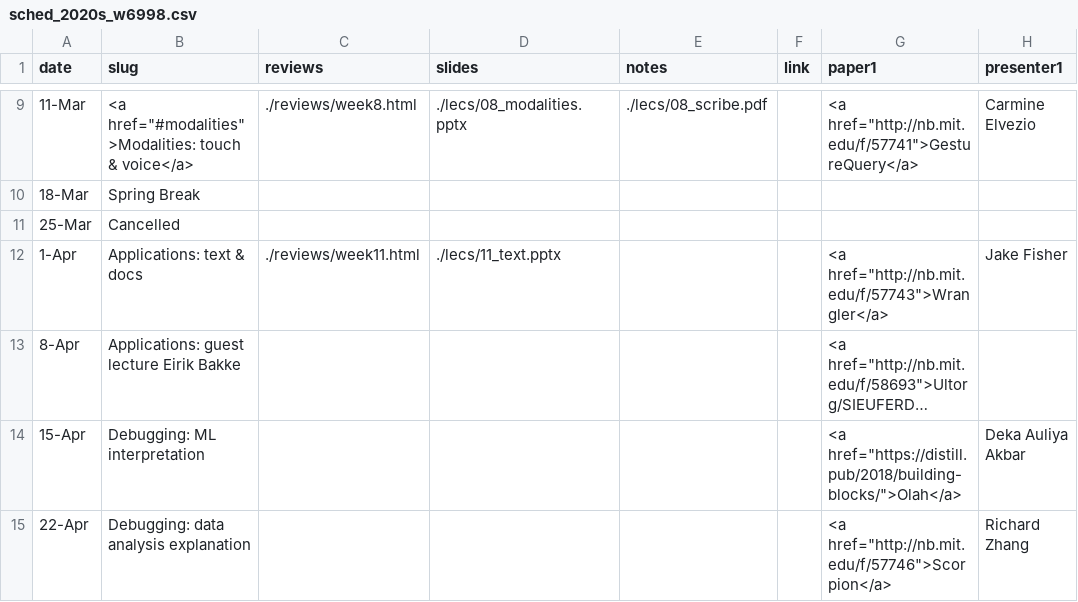
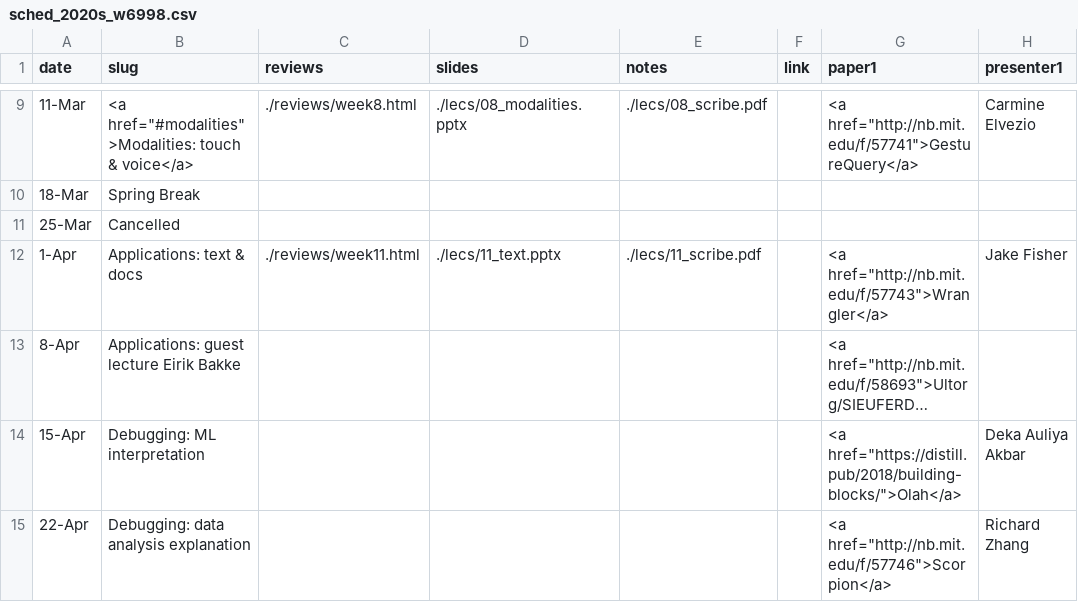
Before and after one commit to columbiaviz/columbiaviz.github.io, a CSV file: _data/sched_2020s_w6998.csv, drawn as a sheet; only a part is shown, gaps mark what is left out; long unchanged cells end in …; the diff names each change by its address in the sheet, - before the commit and + after, or states it on an @@ line.

Commit message:
add scribe for 11

```diff
--- a/_data/sched_2020s_w6998.csv
+++ b/_data/sched_2020s_w6998.csv
-E12 (notes): (empty)
+E12 (notes): ./lecs/11_scribe.pdf
```
Also changed, not shown: 1 other file.
